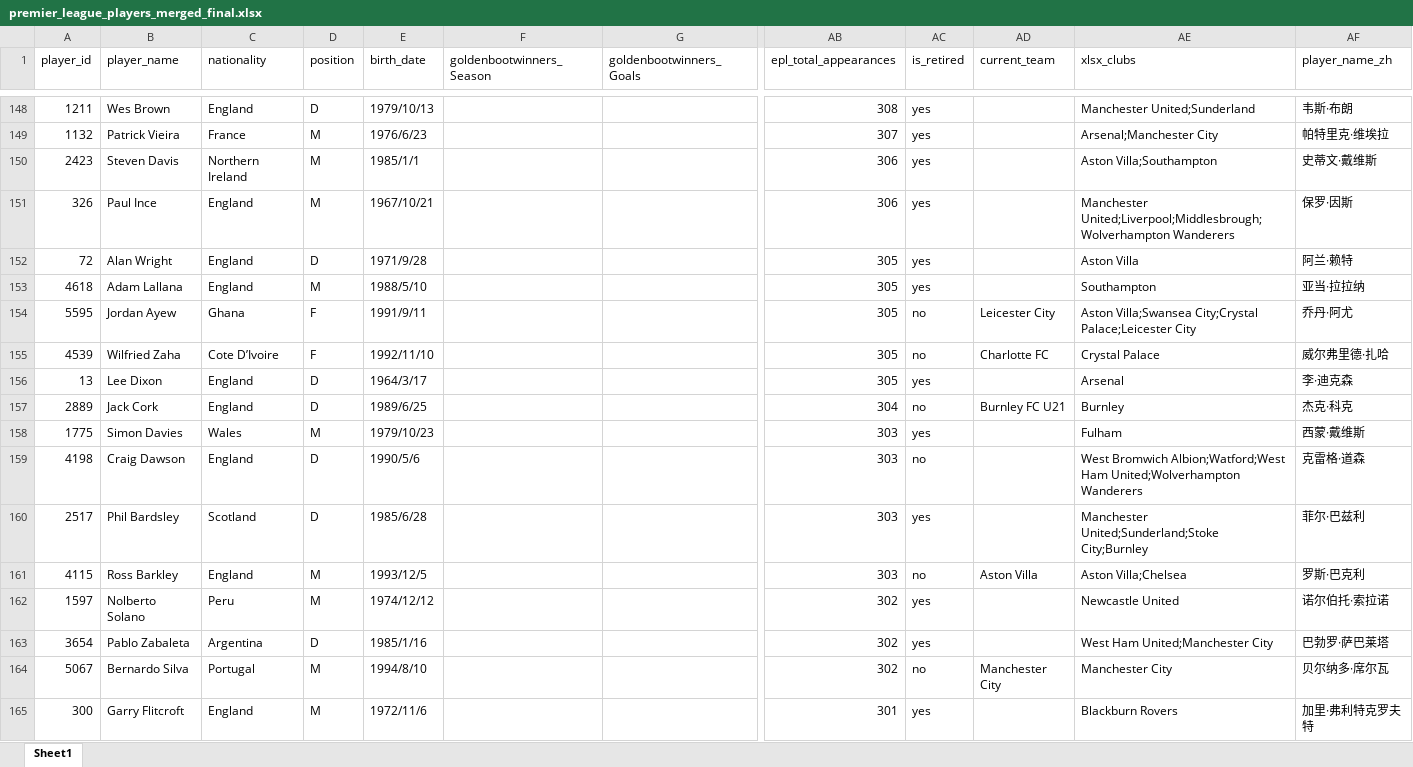
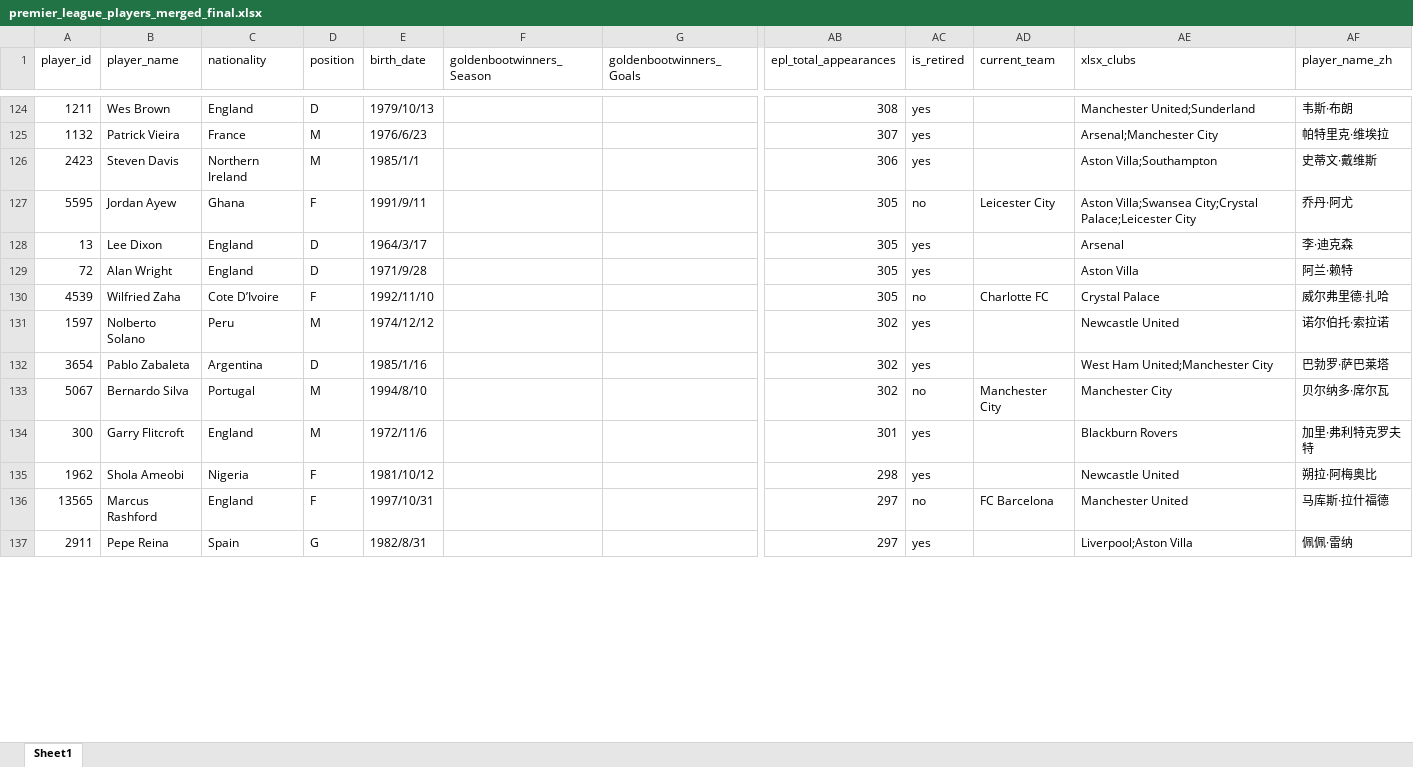
Before and after one commit to LawrenceCatlee/premier_hall, an Excel workbook: backend/data/premier_league_players_merged_final.xlsx, sheet Sheet1, drawn as a sheet; only a part is shown, gaps mark what is left out; the shorter side is filled out with more unchanged rows; values as stored, in another font and other column widths than the file's, no borders; removed rows and columns are numbered as before the commit, all else as after; rows hold the shown columns only; the diff covers the shown part only; the diff names each change by its address in the sheet, - before the commit and + after, or states it on an @@ line.

```diff
--- a/backend/data/premier_league_players_merged_final.xlsx (sheet Sheet1)
+++ b/backend/data/premier_league_players_merged_final.xlsx (sheet Sheet1)
-row 151: 326 | Paul Ince | England | M | 1967/10/21 |  |  | 306 | yes |  | Manchester United;Liverpool;Middlesbrough;Wolverhampton Wanderers | 保罗·因斯
@@ row 154 moved to row 127: 5595 @@
@@ row 156 moved to row 128: 13 @@
-row 153: 4618 | Adam Lallana | England | M | 1988/5/10 |  |  | 305 | yes |  | Southampton | 亚当·拉拉纳
-row 157: 2889 | Jack Cork | England | D | 1989/6/25 |  |  | 304 | no | Burnley FC U21 | Burnley | 杰克·科克
-row 158: 1775 | Simon Davies | Wales | M | 1979/10/23 |  |  | 303 | yes |  | Fulham | 西蒙·戴维斯
-row 159: 4198 | Craig Dawson | England | D | 1990/5/6 |  |  | 303 | no |  | West Bromwich Albion;Watford;West Ham United;Wolverhampton Wanderers | 克雷格·道森
-row 160: 2517 | Phil Bardsley | Scotland | D | 1985/6/28 |  |  | 303 | yes |  | Manchester United;Sunderland;Stoke City;Burnley | 菲尔·巴兹利
-row 161: 4115 | Ross Barkley | England | M | 1993/12/5 |  |  | 303 | no | Aston Villa | Aston Villa;Chelsea | 罗斯·巴克利
```
Also changed, not shown: 121 removed rows and 48 moved rows elsewhere in this sheet, 2 other files.
